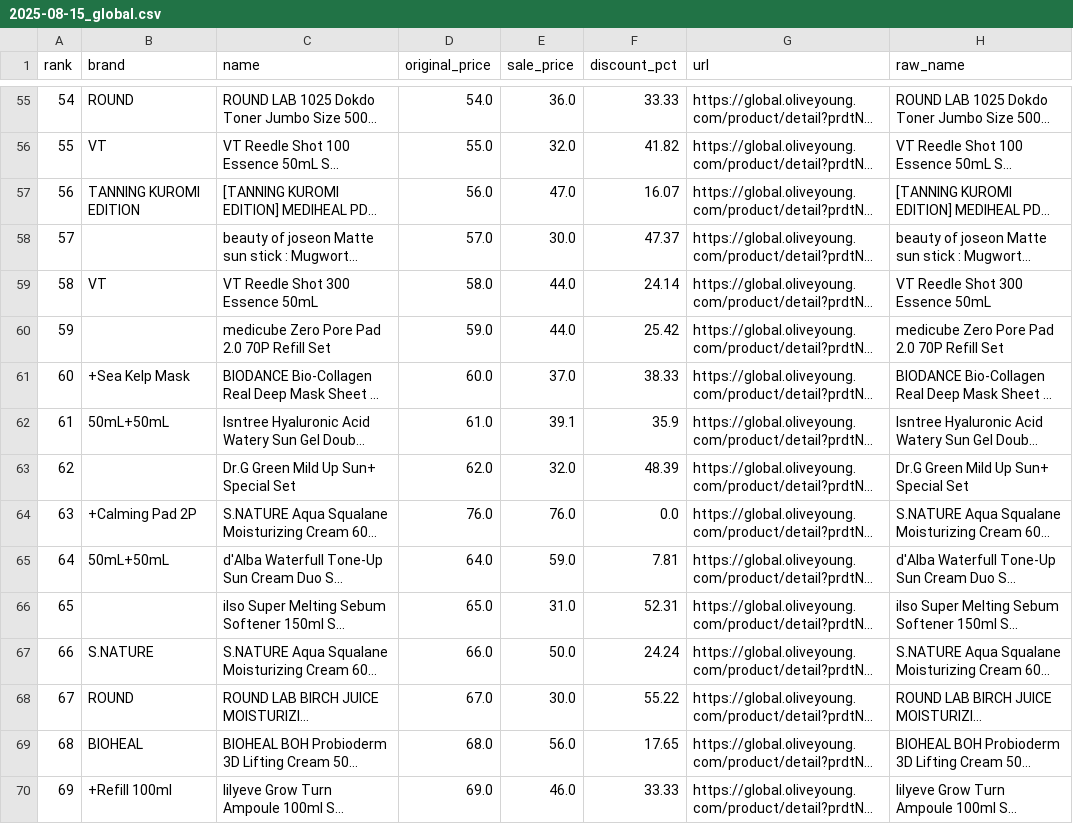
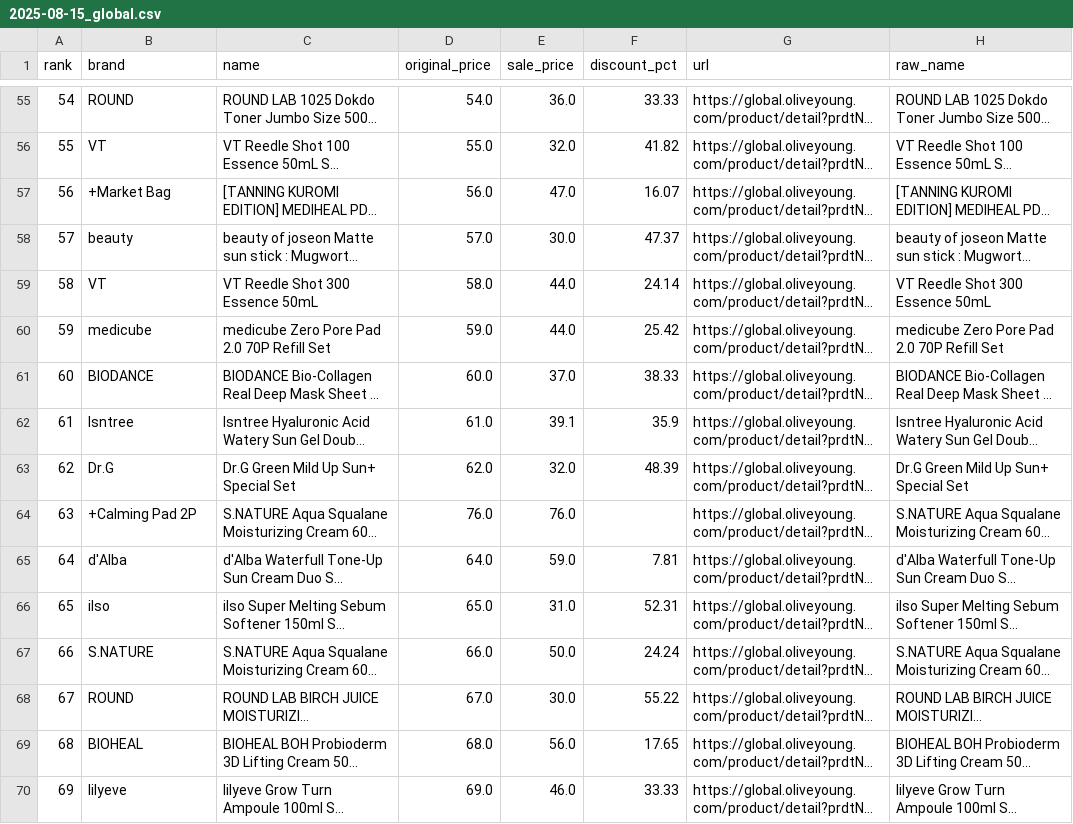
Before and after one commit to jongpard/oyglobal, a CSV file: data/2025-08-15_global.csv, drawn as a sheet; only a part is shown, gaps mark what is left out; long unchanged cells end in …; the diff covers the shown part only; the diff names each change by its address in the sheet, - before the commit and + after, or states it on an @@ line.

```diff
--- a/data/2025-08-15_global.csv
+++ b/data/2025-08-15_global.csv
-B57 (brand): TANNING KUROMI EDITION
+B57 (brand): +Market Bag
-B58 (brand): (empty)
+B58 (brand): beauty
-B60 (brand): (empty)
+B60 (brand): medicube
-B61 (brand): +Sea Kelp Mask
+B61 (brand): BIODANCE
-B62 (brand): 50mL+50mL
+B62 (brand): Isntree
-B63 (brand): (empty)
+B63 (brand): Dr.G
-F64 (discount_pct): 0.0
+F64 (discount_pct): (empty)
-B65 (brand): 50mL+50mL
+B65 (brand): d'Alba
-B66 (brand): (empty)
+B66 (brand): ilso
-B70 (brand): +Refill 100ml
+B70 (brand): lilyeve
```
Also changed, not shown: 100 edited cells elsewhere in this file.
